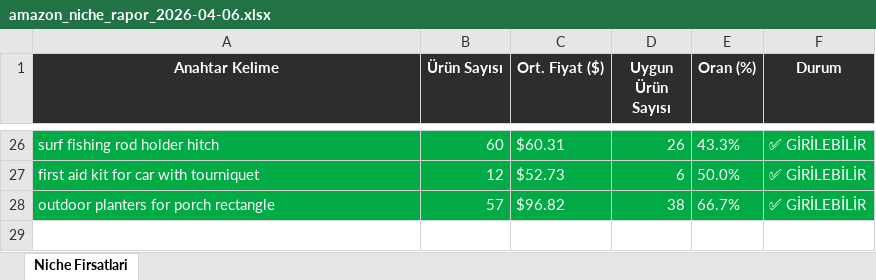
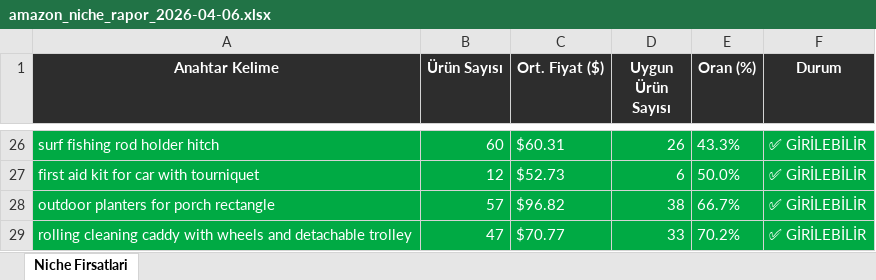
Before and after one commit to furkanarslan3445-coder/amazon-pl-research, an Excel workbook: output/amazon_niche_rapor_2026-04-06.xlsx, sheet Niche Firsatlari, drawn as a sheet; only a part is shown, gaps mark what is left out; values as stored, in another font and other column widths than the file's, no borders; the diff names each change by its address in the sheet, - before the commit and + after, or states it on an @@ line.

```diff
--- a/output/amazon_niche_rapor_2026-04-06.xlsx (sheet Niche Firsatlari)
+++ b/output/amazon_niche_rapor_2026-04-06.xlsx (sheet Niche Firsatlari)
+row 29: rolling cleaning caddy with wheels and detachable trolley | 47 | $70.77 | 33 | 70.2% | ✅ GİRİLEBİLİR
```
Also changed, not shown: 1 other file.
